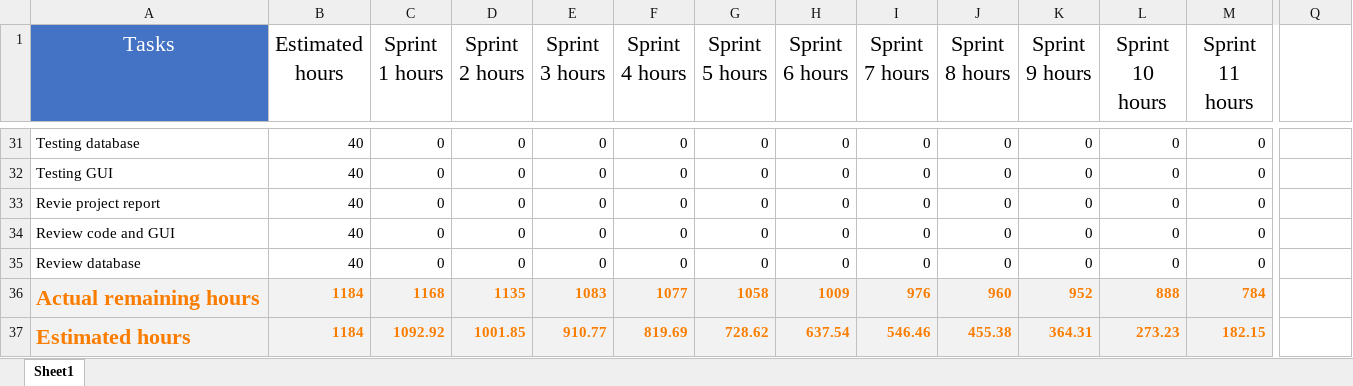
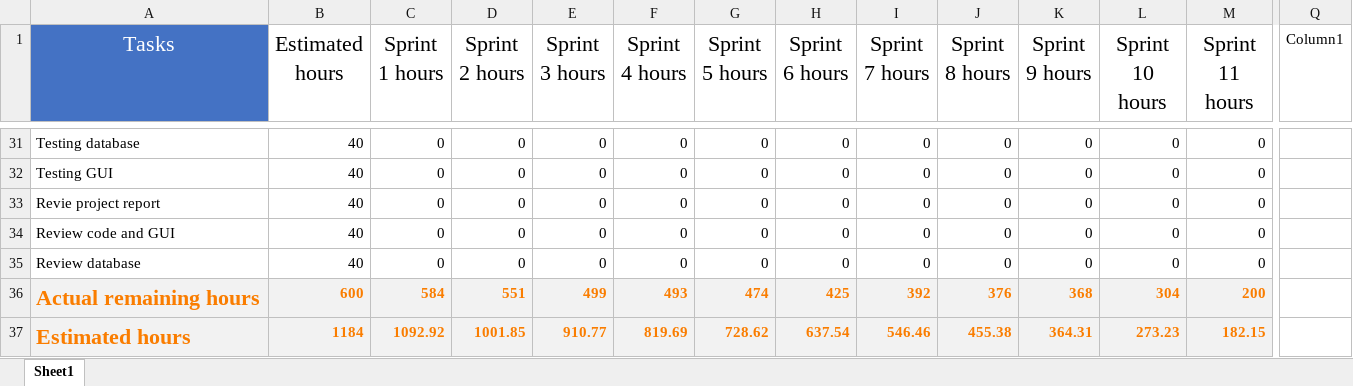
Before and after one commit to zeintaha/ICT-SEP2, an Excel workbook: project report SEP2/Documentation/Burndown-Chart-SEP2.xlsx, sheet Sheet1, drawn as a sheet; only a part is shown, gaps mark what is left out; values as stored, in another font and other column widths than the file's, no borders; charts and pictures and table styles not drawn; the diff covers the shown part only; the diff names each change by its address in the sheet, - before the commit and + after, or states it on an @@ line.

Commit message:
burndown chart corrected

```diff
--- a/project report SEP2/Documentation/Burndown-Chart-SEP2.xlsx (sheet Sheet1)
+++ b/project report SEP2/Documentation/Burndown-Chart-SEP2.xlsx (sheet Sheet1)
-Q1: (empty)
+Q1: Column1
-B36 (Estimated hours): 1184
+B36 (Estimated hours): 600
-C36 (Sprint 1 hours): 1168
+C36 (Sprint 1 hours): 584
-D36 (Sprint 2 hours): 1135
+D36 (Sprint 2 hours): 551
-E36 (Sprint 3 hours): 1083
+E36 (Sprint 3 hours): 499
-F36 (Sprint 4 hours): 1077
+F36 (Sprint 4 hours): 493
-G36 (Sprint 5 hours): 1058
+G36 (Sprint 5 hours): 474
-H36 (Sprint 6 hours): 1009
+H36 (Sprint 6 hours): 425
-I36 (Sprint 7 hours): 976
+I36 (Sprint 7 hours): 392
-J36 (Sprint 8 hours): 960
+J36 (Sprint 8 hours): 376
-K36 (Sprint 9 hours): 952
+K36 (Sprint 9 hours): 368
-L36 (Sprint 10 hours): 888
+L36 (Sprint 10 hours): 304
-M36 (Sprint 11 hours): 784
+M36 (Sprint 11 hours): 200
```
Also changed, not shown: 2 edited cells elsewhere in this sheet, charts or pictures.
